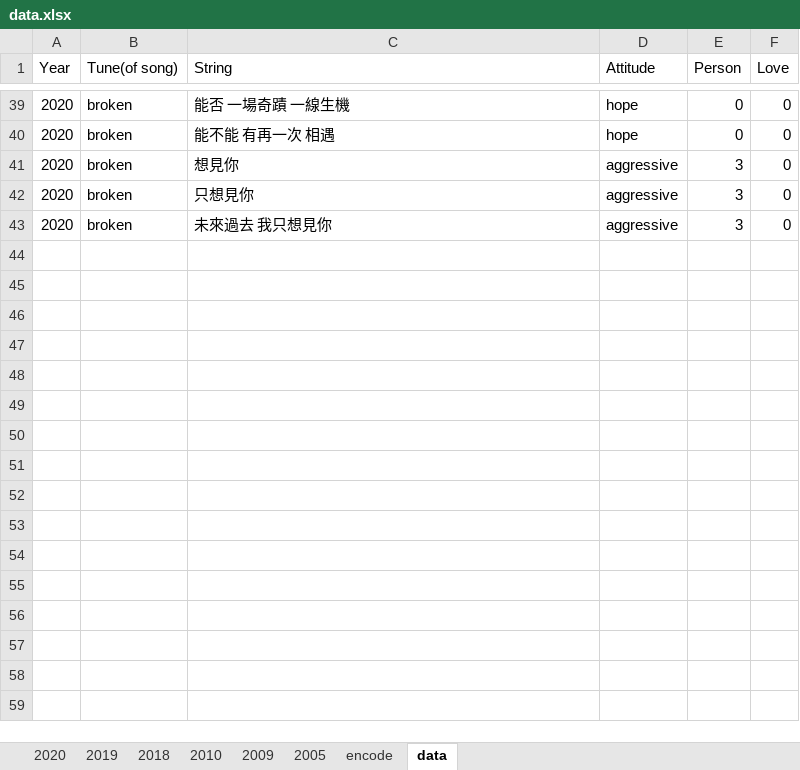
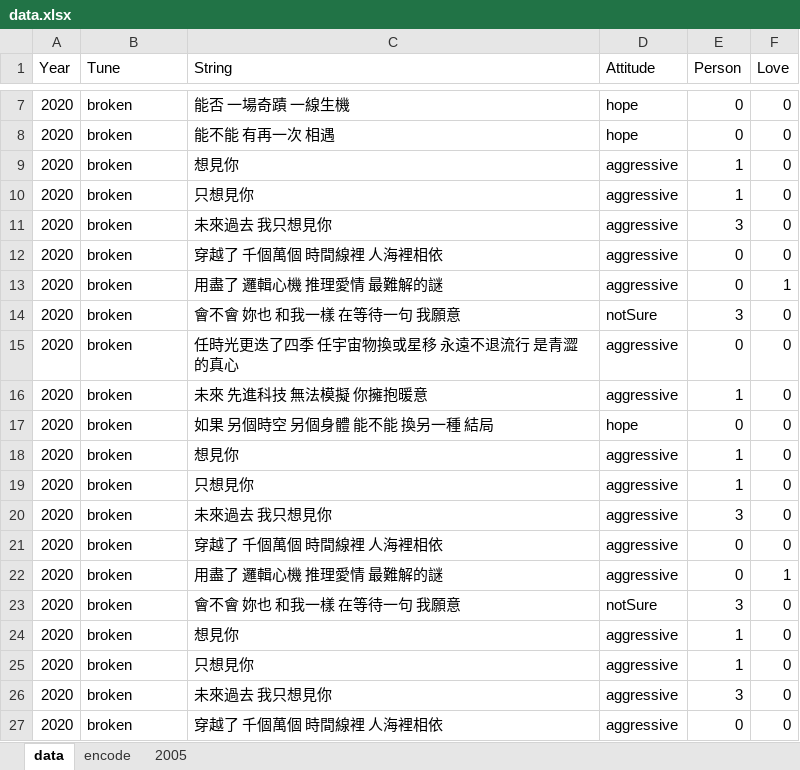
Before and after one commit to ienming/moder-love, an Excel workbook: assets/data/data.xlsx, sheet data, drawn as a sheet; only a part is shown, gaps mark what is left out; values as stored, in another font and other column widths than the file's, no borders; addresses are those after the commit; the diff covers the shown part only; the diff names each change by its address in the sheet, - before the commit and + after, or states it on an @@ line.

Commit message:
update
update data

```diff
--- a/assets/data/data.xlsx (sheet data)
+++ b/assets/data/data.xlsx (sheet data)
-sheet tab: 2020
-sheet tab: 2019
-sheet tab: 2018
-sheet tab: 2010
-sheet tab: 2009
@@ sheet tab order changed: data | encode | 2005 @@
-B1: Tune(of song)
+B1: Tune
-E9:E10 (Person): 3
+E9:E10 (Person): 1
+row 12: 2020 | broken | 穿越了 千個萬個 時間線裡 人海裡相依 | aggressive | 0 | 0
+row 13: 2020 | broken | 用盡了 邏輯心機 推理愛情 最難解的謎 | aggressive | 0 | 1
+row 14: 2020 | broken | 會不會 妳也 和我一樣 在等待一句 我願意 | notSure | 3 | 0
+row 15: 2020 | broken | 任時光更迭了四季 任宇宙物換或星移 永遠不退流行 是青澀的真心 | aggressive | 0 | 0
+row 16: 2020 | broken | 未來 先進科技 無法模擬 你擁抱暖意 | aggressive | 1 | 0
+row 17: 2020 | broken | 如果 另個時空 另個身體 能不能 換另一種 結局 | hope | 0 | 0
+row 18: 2020 | broken | 想見你 | aggressive | 1 | 0
+row 19: 2020 | broken | 只想見你 | aggressive | 1 | 0
+row 20: 2020 | broken | 未來過去 我只想見你 | aggressive | 3 | 0
+row 21: 2020 | broken | 穿越了 千個萬個 時間線裡 人海裡相依 | aggressive | 0 | 0
+row 22: 2020 | broken | 用盡了 邏輯心機 推理愛情 最難解的謎 | aggressive | 0 | 1
+row 23: 2020 | broken | 會不會 妳也 和我一樣 在等待一句 我願意 | notSure | 3 | 0
+row 24: 2020 | broken | 想見你 | aggressive | 1 | 0
+row 25: 2020 | broken | 只想見你 | aggressive | 1 | 0
+row 26: 2020 | broken | 未來過去 我只想見你 | aggressive | 3 | 0
+row 27: 2020 | broken | 穿越了 千個萬個 時間線裡 人海裡相依 | aggressive | 0 | 0
```
Also changed, not shown: 230 added rows and 32 removed rows elsewhere in this sheet, sheet 2005, sheet encode, charts or pictures, 3 other files.
